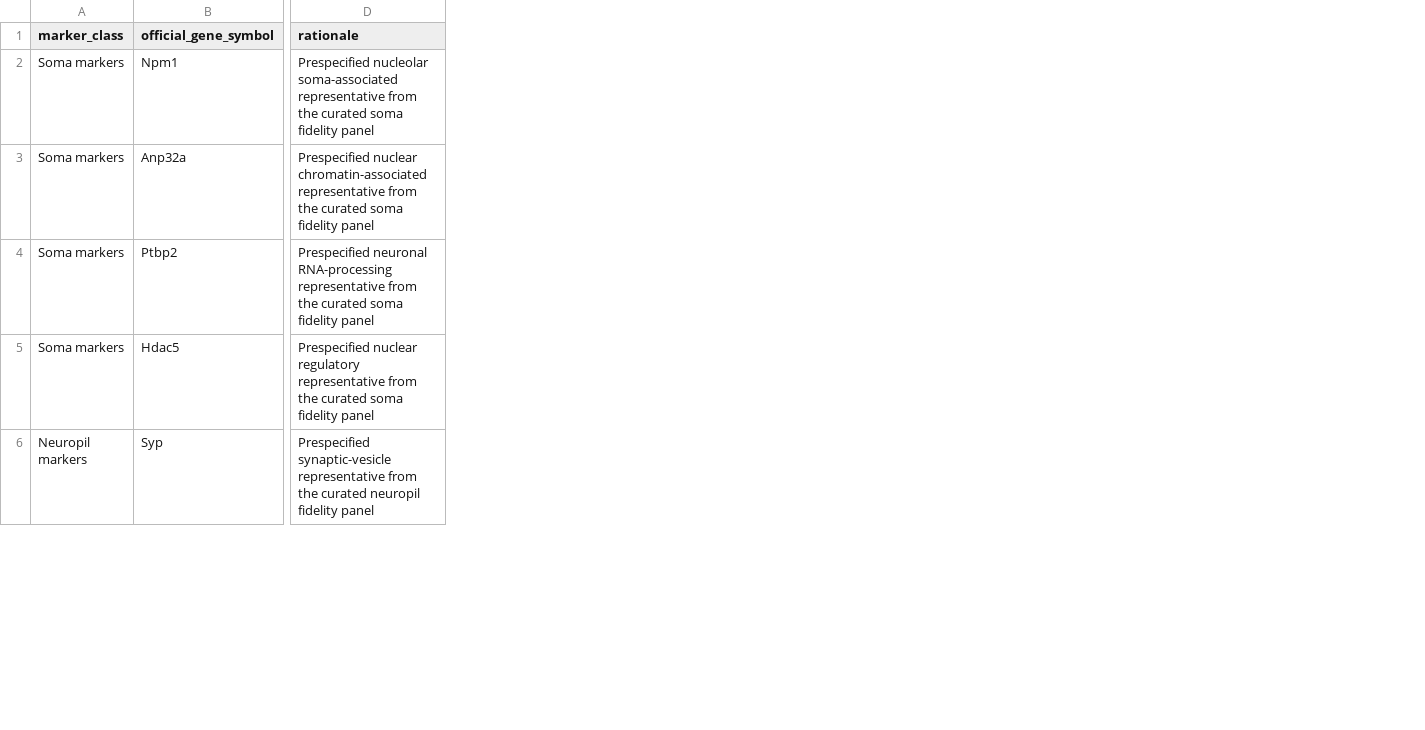
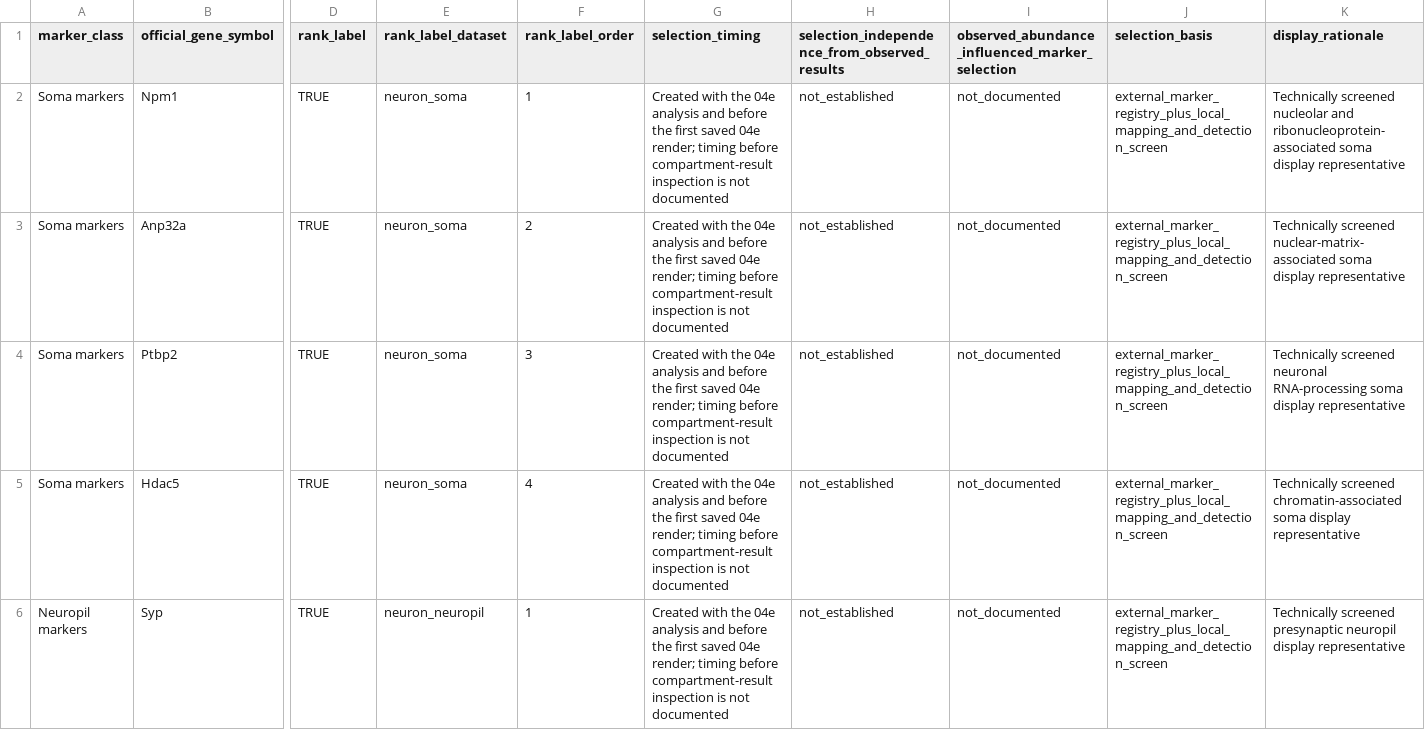
Before and after one commit to topohl/pRoteomics, a CSV file: config/marker_panels/control_compartment_publication_labels.csv, drawn as a sheet; only a part is shown, gaps mark what is left out; removed rows and columns are numbered as before the commit, all else as after; the diff covers the shown part only; the diff names each change by its address in the sheet, - before the commit and + after, or states it on an @@ line.

Commit message:
Add render-only control figures and claim gating
Refactors 04e control-compartment figure generation into a dedicated rendering helper module, adds a `--render-only` path that regenerates publication assets from completed source tables, and expands marker label config/provenance outputs for deterministic figure rendering.

Also hardens downstream WGCNA semantics: neuronal architecture claims are explicitly downgraded to annotation-only/disallowed, manuscript selection now parses claim status tokens exactly, atlas evidence gets explicit convergence roles, and final bundle exports add explicit neuronal "no validated key rows" status when readiness-qualified rows are absent. Tests were expanded to cover rendering determinism, role assignment, claim gating, and frozen-state safeguards.

```diff
--- a/config/marker_panels/control_compartment_publication_labels.csv
+++ b/config/marker_panels/control_compartment_publication_labels.csv
-column D (rationale), rows 2-6: Prespecified nucleolar soma-associated representative from the curated soma fidelity panel | Prespecified nuclear chromatin-associated representative from the curated soma fidelity panel | Prespecified neuronal RNA-processing representative from the curated soma fidelity panel | Prespecified nuclear regulatory representative from the curated soma fidelity panel | Prespecified synaptic-vesicle representative from the curated neuropil fidelity panel
+column D (rank_label), rows 2-6: all TRUE
+column E (rank_label_dataset), rows 2-6: neuron_soma | neuron_soma | neuron_soma | neuron_soma | neuron_neuropil
+column F (rank_label_order), rows 2-6: 1 | 2 | 3 | 4 | 1
+column G (selection_timing), rows 2-6: all Created with the 04e analysis and before the first saved 04e render; timing before compartment-result inspection is not documented
+column H, rows 1-6: selection_independence_from_observed_results | not_established | not_established | not_established | not_established | not_established
+column I, rows 1-6: observed_abundance_influenced_marker_selection | not_documented | not_documented | not_documented | not_documented | not_documented
+column J (selection_basis), rows 2-6: all external_marker_registry_plus_local_mapping_and_detection_screen
+column K (display_rationale), rows 2-6: Technically screened nucleolar and ribonucleoprotein-associated soma display representative | Technically screened nuclear-matrix-associated soma display representative | Technically screened neuronal RNA-processing soma display representative | Technically screened chromatin-associated soma display representative | Technically screened presynaptic neuropil display representative
```
Also changed, not shown: 1 added column elsewhere in this file, 10 other files.
